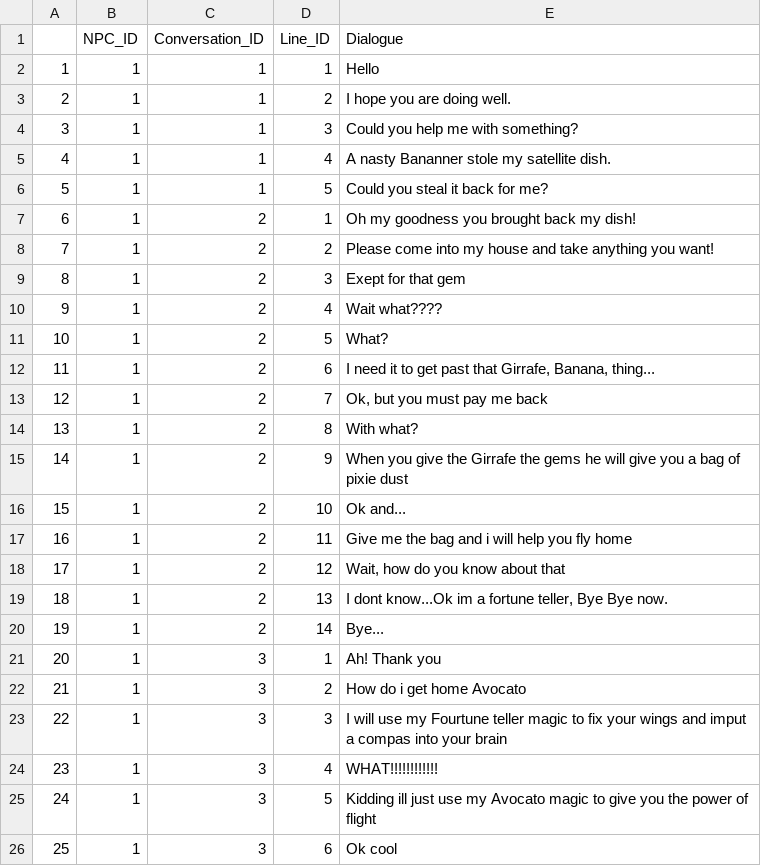
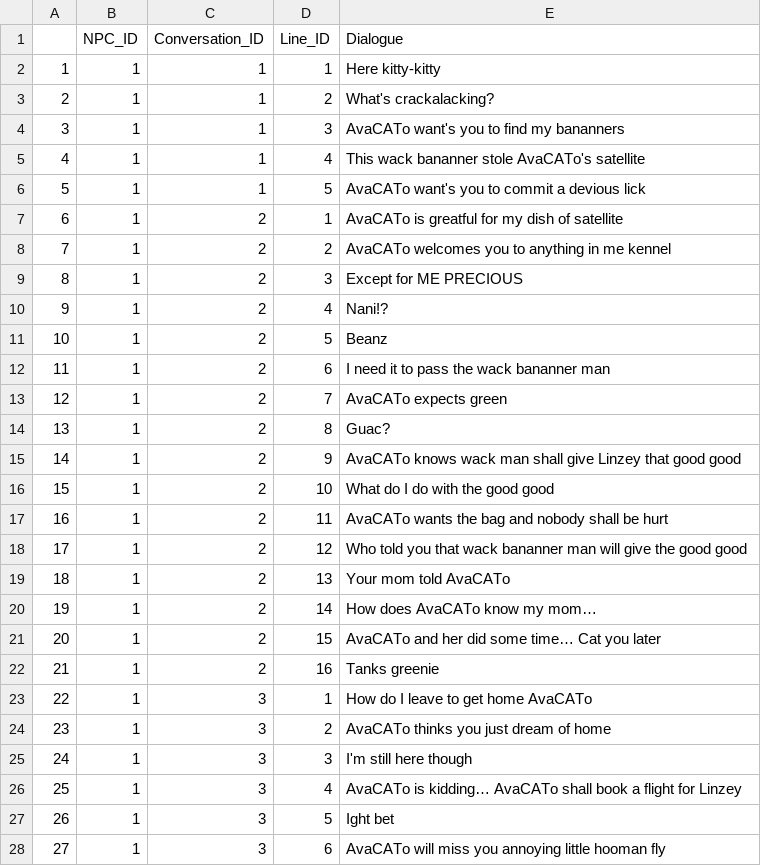
Before and after one commit to briancheagney/LinzeysJourney, a CSV file: EXCELCONVO/ParkerGreeneGroup.csv, drawn as a sheet; only a part is shown; addresses are those after the commit; the diff covers the shown part only; the diff names each change by its address in the sheet, - before the commit and + after, or states it on an @@ line.

Commit message:
Fixed some errors
Fixed my blueprint for the Banana,
Fixed some student spreadsheets.

```diff
--- a/EXCELCONVO/ParkerGreeneGroup.csv
+++ b/EXCELCONVO/ParkerGreeneGroup.csv
-E2 (Dialogue): Hello
+E2 (Dialogue): Here kitty-kitty
-E3 (Dialogue): I hope you are doing well.
+E3 (Dialogue): What's crackalacking?
-E4 (Dialogue): Could you help me with something?
+E4 (Dialogue): AvaCATo want's you to find my bananners
-E5 (Dialogue): A nasty Bananner stole my satellite dish.
+E5 (Dialogue): This wack bananner stole AvaCATo's satellite
-E6 (Dialogue): Could you steal it back for me?
+E6 (Dialogue): AvaCATo want's you to commit a devious lick
-E7 (Dialogue): Oh my goodness you brought back my dish!
+E7 (Dialogue): AvaCATo is greatful for my dish of satellite
-E8 (Dialogue): Please come into my house and take anything you want!
+E8 (Dialogue): AvaCATo welcomes you to anything in me kennel
-E9 (Dialogue): Exept for that gem
+E9 (Dialogue): Except for ME PRECIOUS
-E10 (Dialogue): Wait what????
+E10 (Dialogue): Nani!?
-E11 (Dialogue): What?
+E11 (Dialogue): Beanz
-E12 (Dialogue): …it to get past that Girrafe, Banana, thing...
+E12 (Dialogue): …it to pass the wack bananner man
-E13 (Dialogue): Ok, but you must pay me back
+E13 (Dialogue): AvaCATo expects green
-E14 (Dialogue): With what?
+E14 (Dialogue): Guac?
-E15 (Dialogue): When you give the Girrafe the gems he will give you a bag of pixie dust
+E15 (Dialogue): AvaCATo knows wack man shall give Linzey that good good
-E16 (Dialogue): Ok and...
+E16 (Dialogue): What do I do with the good good
-E17 (Dialogue): Give me the bag and i will help you fly home
+E17 (Dialogue): AvaCATo wants the bag and nobody shall be hurt
-E18 (Dialogue): Wait, how do you know about that
+E18 (Dialogue): Who told you that wack bananner man will give the good good
-E19 (Dialogue): I dont know...Ok im a fortune teller, Bye Bye now.
+E19 (Dialogue): Your mom told AvaCATo
-E20 (Dialogue): Bye...
+E20 (Dialogue): How does AvaCATo know my mom…
+row 21: 20 | 1 | 2 | 15 | AvaCATo and her did some time… Cat you later
+row 22: 21 | 1 | 2 | 16 | Tanks greenie
@@ column A renumbered between rows 23 and 36 @@
-E23 (Dialogue): Ah! Thank you
+E23 (Dialogue): How do I leave to get home AvaCATo
-E24 (Dialogue): How do i get home Avocato
+E24 (Dialogue): AvaCATo thinks you just dream of home
-E25 (Dialogue): I will use my Fourtune teller magic to fix your wings and imput a compas into your brain
+E25 (Dialogue): I'm still here though
-E26 (Dialogue): WHAT!!!!!!!!!!!!
+E26 (Dialogue): AvaCATo is kidding… AvaCATo shall book a flight for Linzey
-E27 (Dialogue): Kidding ill just use my Avocato magic to give you the power of flight
+E27 (Dialogue): Ight bet
-E28 (Dialogue): Ok cool
+E28 (Dialogue): AvaCATo will miss you annoying little hooman fly
```
Also changed, not shown: 37 removed rows and 8 edited cells elsewhere in this file, EXCELCONVO/RobertDunphyGroup.csv, 3 other files.
